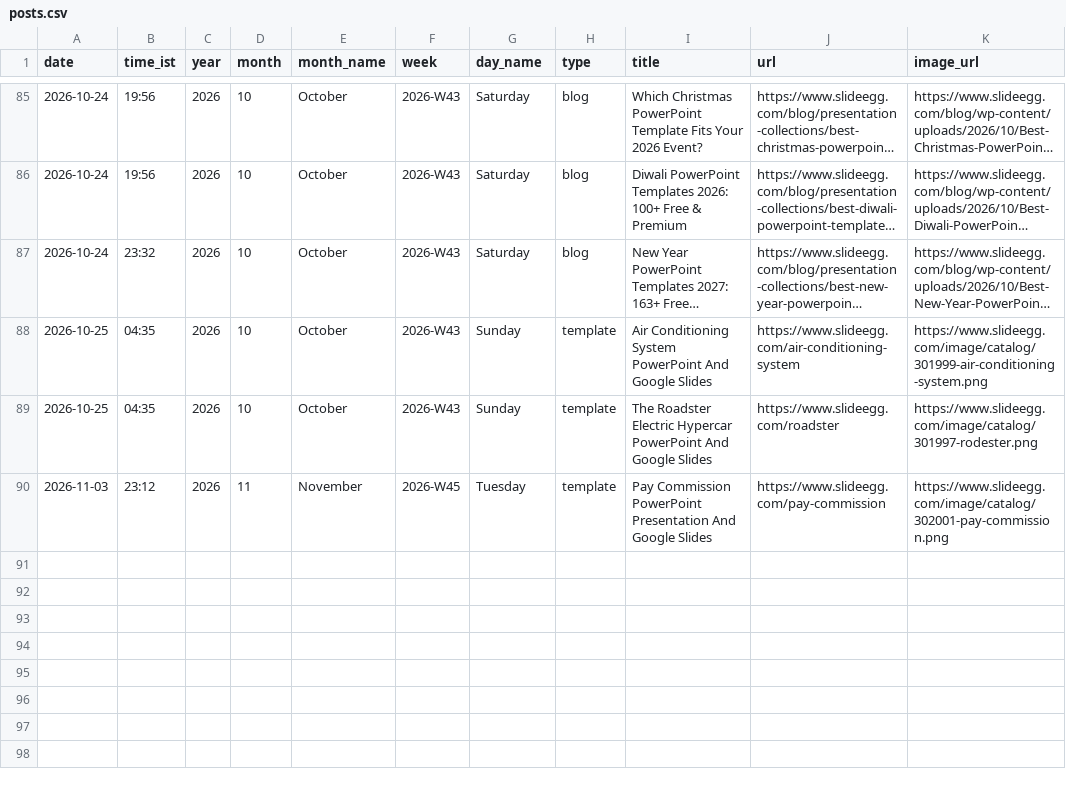
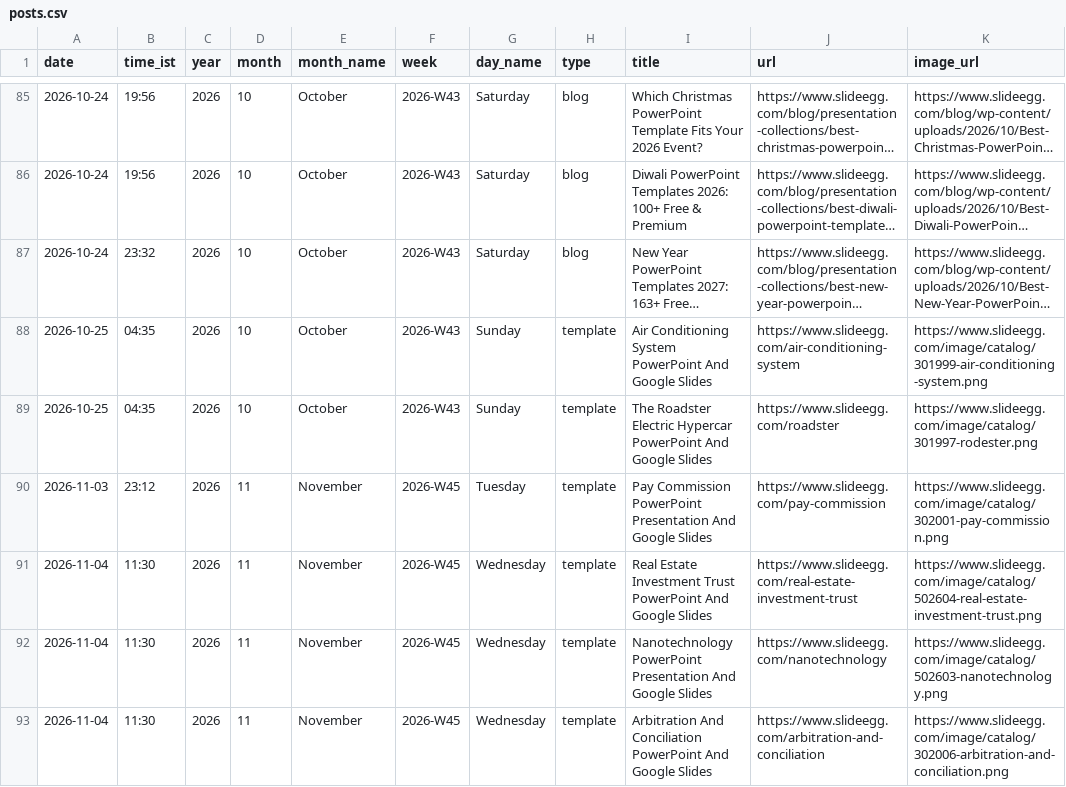
Before and after one commit to mukunthini-svg/slideegg-whatsapp-bot, a CSV file: state/posts.csv, drawn as a sheet; only a part is shown, gaps mark what is left out; long unchanged cells end in …; the diff names each change by its address in the sheet, - before the commit and + after, or states it on an @@ line.

Commit message:
state: 2026-11-04 06:00 UTC

```diff
--- a/state/posts.csv
+++ b/state/posts.csv
+row 91: 2026-11-04 | 11:30 | 2026 | 11 | November | 2026-W45 | Wednesday | template | Real Estate Investment Trust PowerPoint And Google Slides | https://www.slideegg.com/real-estate-investment-trust | https://www.slideegg.com/image/catalog/502604-real-estate-investment-trust.png
+row 92: 2026-11-04 | 11:30 | 2026 | 11 | November | 2026-W45 | Wednesday | template | Nanotechnology PowerPoint Presentation And Google Slides | https://www.slideegg.com/nanotechnology | https://www.slideegg.com/image/catalog/502603-nanotechnology.png
+row 93: 2026-11-04 | 11:30 | 2026 | 11 | November | 2026-W45 | Wednesday | template | Arbitration And Conciliation PowerPoint And Google Slides | https://www.slideegg.com/arbitration-and-conciliation | https://www.slideegg.com/image/catalog/302006-arbitration-and-conciliation.png
```
Also changed, not shown: 5 other files.
